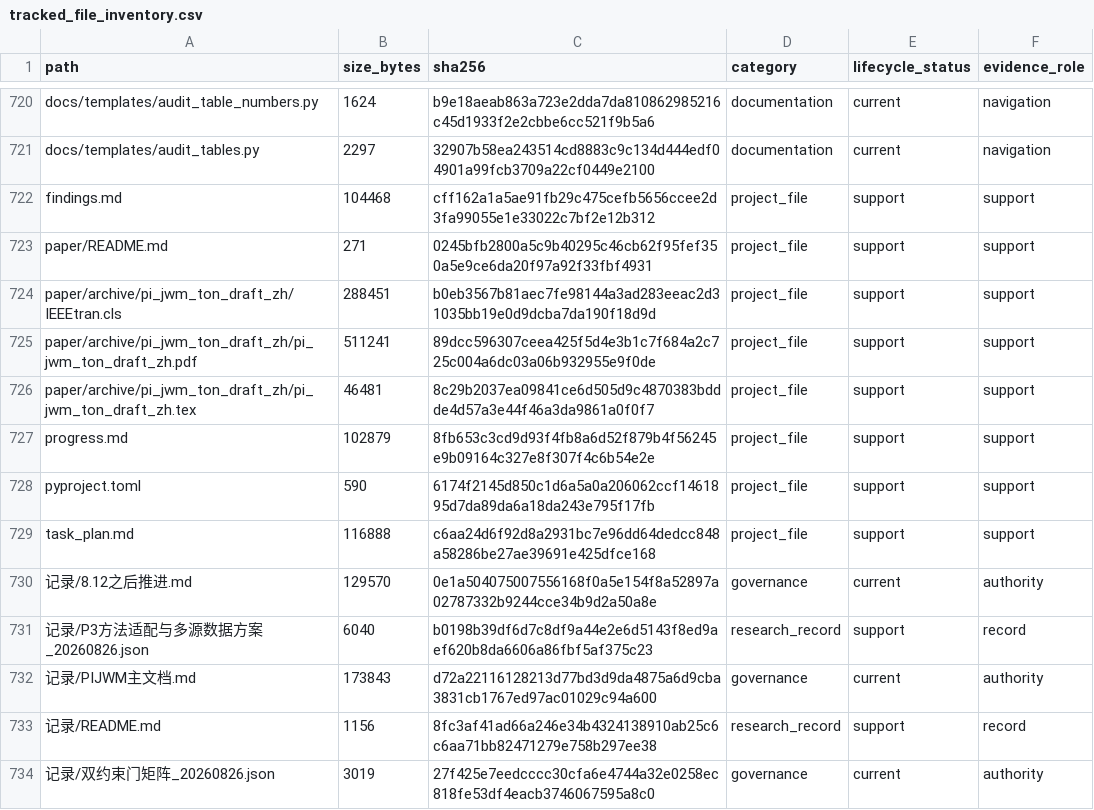
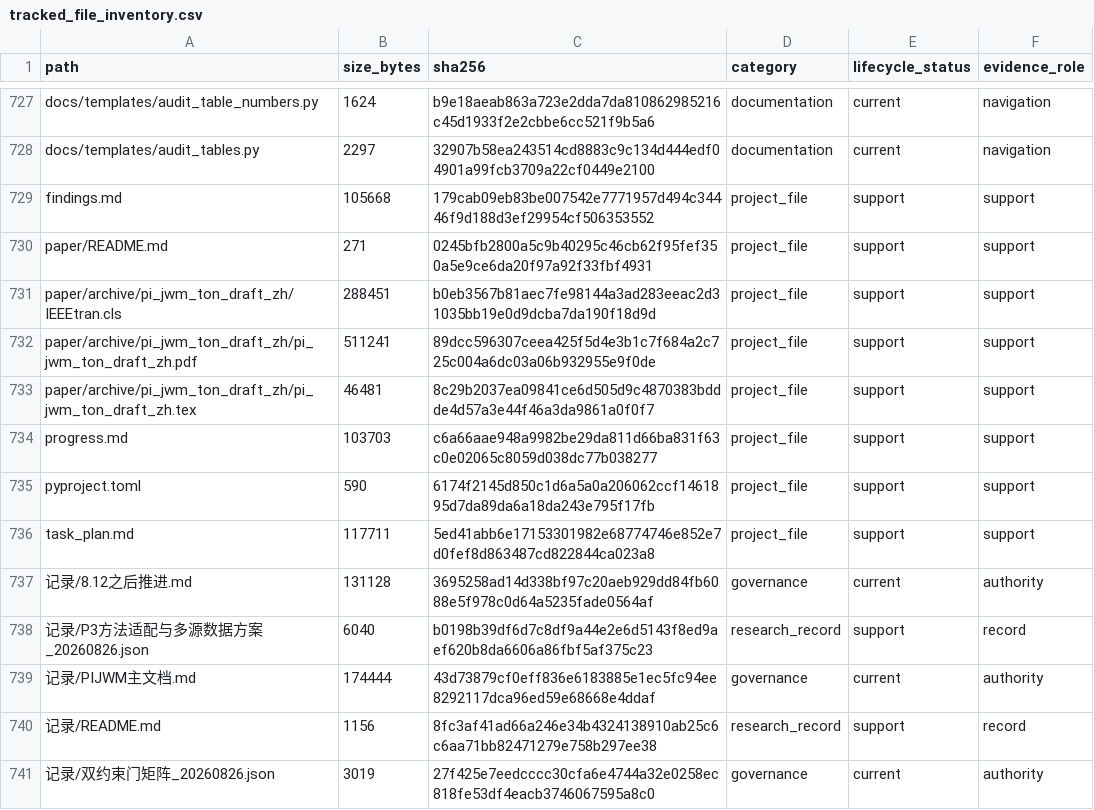
Before and after one commit to yys806/network-state-world-model, a CSV file: docs/registries/generated/tracked_file_inventory.csv, drawn as a sheet; only a part is shown, gaps mark what is left out; the diff covers the shown part only.

```diff
--- a/docs/registries/generated/tracked_file_inventory.csv
+++ b/docs/registries/generated/tracked_file_inventory.csv
@@ -721,3 +728,3 @@ docs/templates/audit_table_numbers.py,1624,b9e18aeab863a723e2dda7da810862985216c
 docs/templates/audit_tables.py,2297,32907b58ea243514cd8883c9c134d444edf04901a99fcb3709a22cf0449e2100,documentation,current,navigation
-findings.md,104468,cff162a1a5ae91fb29c475cefb5656ccee2d3fa99055e1e33022c7bf2e12b312,project_file,support,support
+findings.md,105668,179cab09eb83be007542e7771957d494c34446f9d188d3ef29954cf506353552,project_file,support,support
 paper/README.md,271,0245bfb2800a5c9b40295c46cb62f95fef350a5e9ce6da20f97a92f33fbf4931,project_file,support,support
@@ -726,8 +733,8 @@ paper/archive/pi_jwm_ton_draft_zh/pi_jwm_ton_draft_zh.pdf,511241,89dcc596307ceea
 paper/archive/pi_jwm_ton_draft_zh/pi_jwm_ton_draft_zh.tex,46481,8c29b2037ea09841ce6d505d9c4870383bddde4d57a3e44f46a3da9861a0f0f7,project_file,support,support
-progress.md,102879,8fb653c3cd9d93f4fb8a6d52f879b4f56245e9b09164c327e8f307f4c6b54e2e,project_file,support,support
+progress.md,103703,c6a66aae948a9982be29da811d66ba831f63c0e02065c8059d038dc77b038277,project_file,support,support
 pyproject.toml,590,6174f2145d850c1d6a5a0a206062ccf1461895d7da89da6a18da243e795f17fb,project_file,support,support
-task_plan.md,116888,c6aa24d6f92d8a2931bc7e96dd64dedcc848a58286be27ae39691e425dfce168,project_file,support,support
-记录/8.12之后推进.md,129570,0e1a504075007556168f0a5e154f8a52897a02787332b9244cce34b9d2a50a8e,governance,current,authority
+task_plan.md,117711,5ed41abb6e17153301982e68774746e852e7d0fef8d863487cd822844ca023a8,project_file,support,support
+记录/8.12之后推进.md,131128,3695258ad14d338bf97c20aeb929dd84fb6088e5f978c0d64a5235fade0564af,governance,current,authority
 记录/P3方法适配与多源数据方案_20260826.json,6040,b0198b39df6d7c8df9a44e2e6d5143f8ed9aef620b8da6606a86fbf5af375c23,research_record,support,record
-记录/PIJWM主文档.md,173843,d72a22116128213d77bd3d9da4875a6d9cba3831cb1767ed97ac01029c94a600,governance,current,authority
+记录/PIJWM主文档.md,174444,43d73879cf0eff836e6183885e1ec5fc94ee8292117dca96ed59e68668e4ddaf,governance,current,authority
 记录/README.md,1156,8fc3af41ad66a246e34b4324138910ab25c6c6aa71bb82471279e758b297ee38,research_record,support,record
```
Also changed, not shown: 7 added rows and 38 edited cells elsewhere in this file, docs/registries/generated/artifact_catalog.csv, 32 other files.
